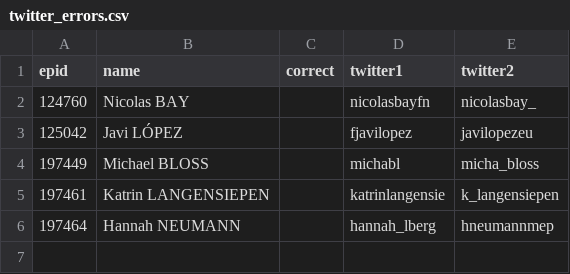
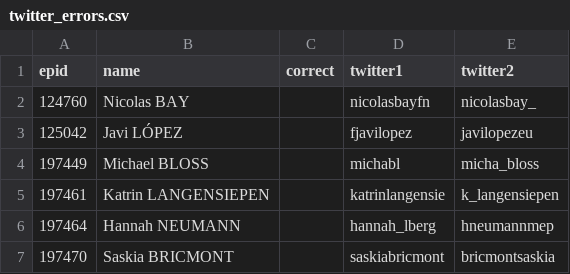
Before and after one commit to TechToThePeople/mep, a CSV file: data/twitter_errors.csv, drawn as a sheet.

```diff
--- a/data/twitter_errors.csv
+++ b/data/twitter_errors.csv
@@ -6 +6,2 @@ epid,name,correct,twitter1,twitter2
 197464,Hannah NEUMANN,,hannah_lberg,hneumannmep
+197470,Saskia BRICMONT,,saskiabricmont,bricmontsaskia
```
Also changed, not shown: data/meps.all.csv, data/meps.csv, 4 other files.
